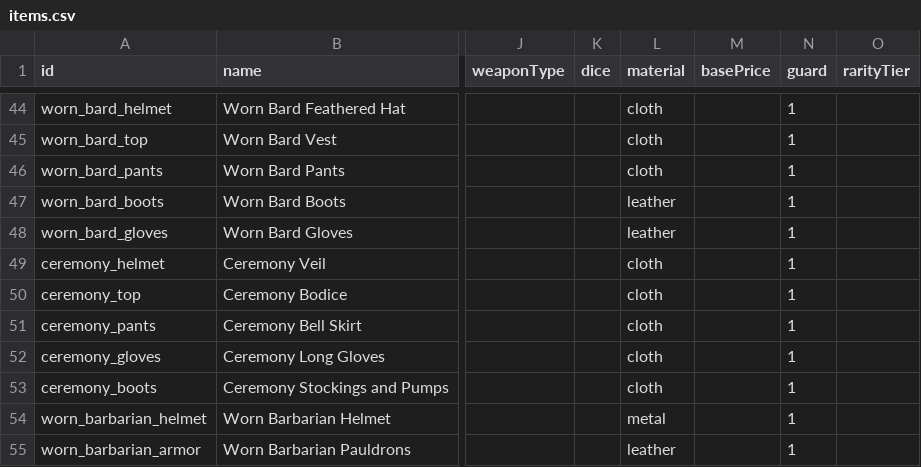
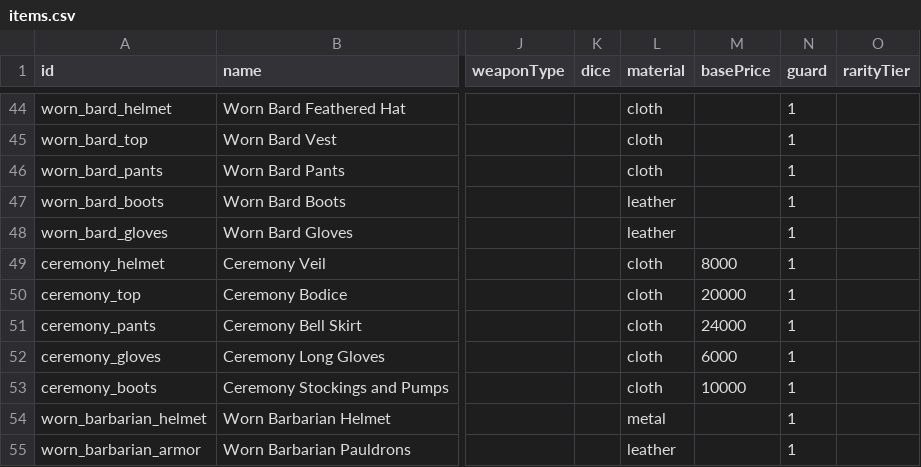
Before and after one commit to Julian-adv/OpenMMO, a CSV file: data-src/items.csv, drawn as a sheet; only a part is shown, gaps mark what is left out; the diff names each change by its address in the sheet, - before the commit and + after, or states it on an @@ line.

```diff
--- a/data-src/items.csv
+++ b/data-src/items.csv
-M49 (basePrice): (empty)
+M49 (basePrice): 8000
-M50 (basePrice): (empty)
+M50 (basePrice): 20000
-M51 (basePrice): (empty)
+M51 (basePrice): 24000
-M52 (basePrice): (empty)
+M52 (basePrice): 6000
-M53 (basePrice): (empty)
+M53 (basePrice): 10000
```
Also changed, not shown: data-src/merchants.csv, data-src/npcs.csv, 14 other files.
